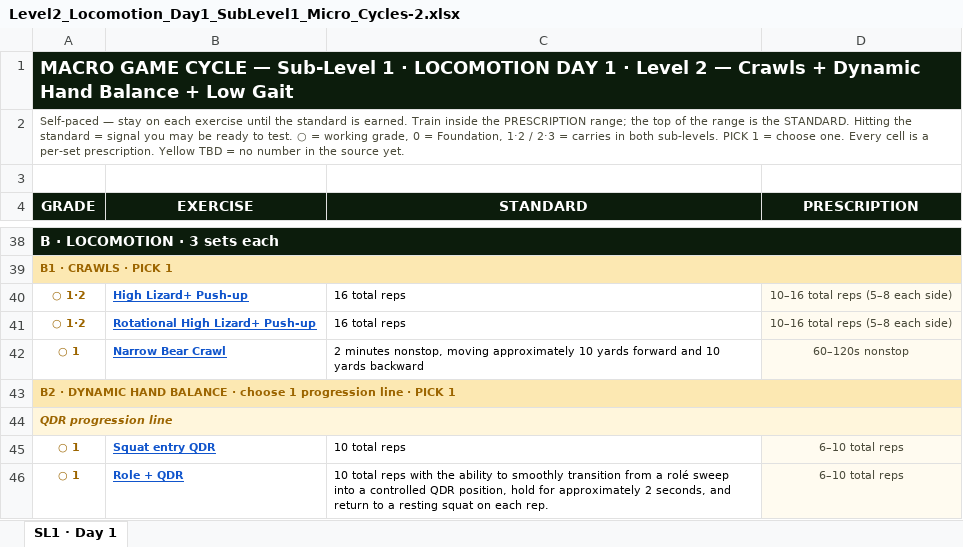
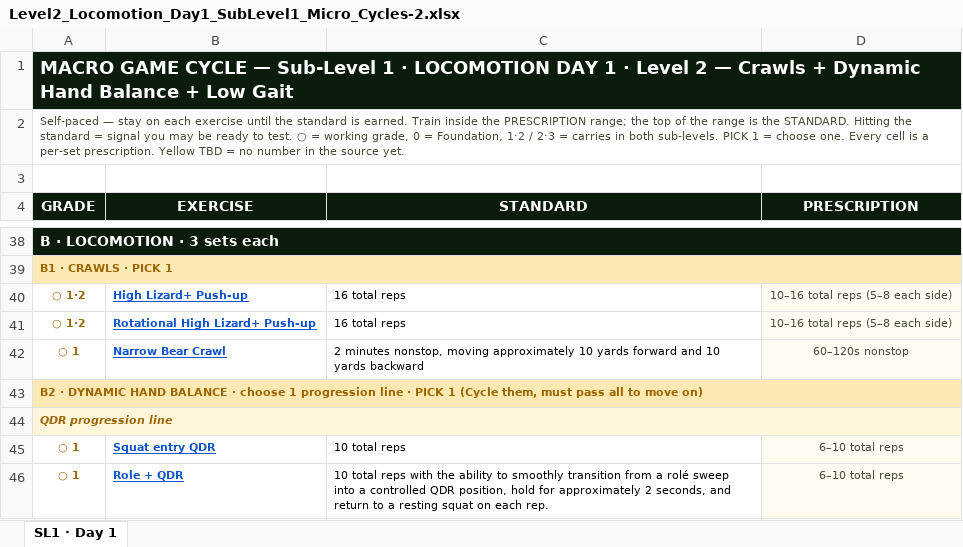
Before and after one commit to themovementgamecoach/Level-2-Locomotion, an Excel workbook: Level2_Locomotion_Day1_SubLevel1_Micro_Cycles-2.xlsx, sheet SL1 · Day 1, drawn as a sheet; only a part is shown, gaps mark what is left out; values as stored, in another font and other column widths than the file's, no borders; charts and pictures not drawn; the diff names each change by its address in the sheet, - before the commit and + after, or states it on an @@ line.

```diff
--- a/Level2_Locomotion_Day1_SubLevel1_Micro_Cycles-2.xlsx (sheet SL1 · Day 1)
+++ b/Level2_Locomotion_Day1_SubLevel1_Micro_Cycles-2.xlsx (sheet SL1 · Day 1)
-A43 (GRADE): …PICK 1
+A43 (GRADE): …PICK 1 (Cycle them, must pass all to move on)
```
Also changed, not shown: Level2_Locomotion_Day1_SubLevel2_Micro_Cycles-2.xlsx, Level2_Locomotion_Day1_SubLevel3_Micro_Cycles-2.xlsx, 3 other files.
